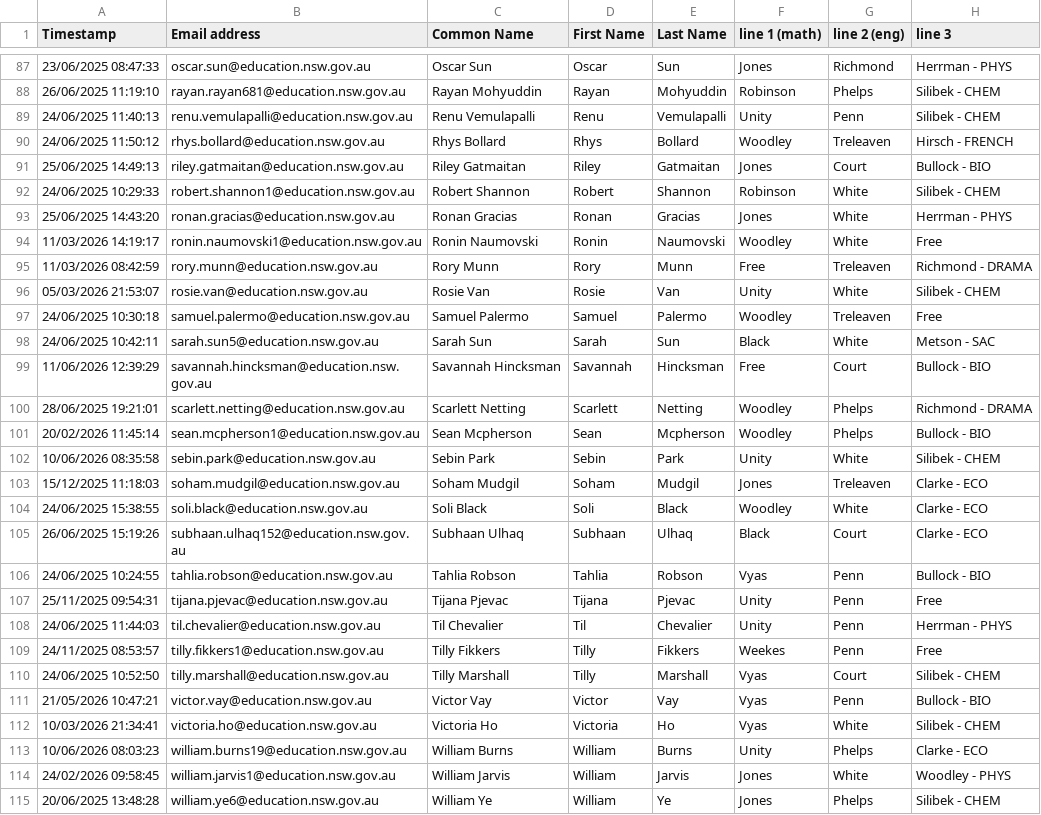
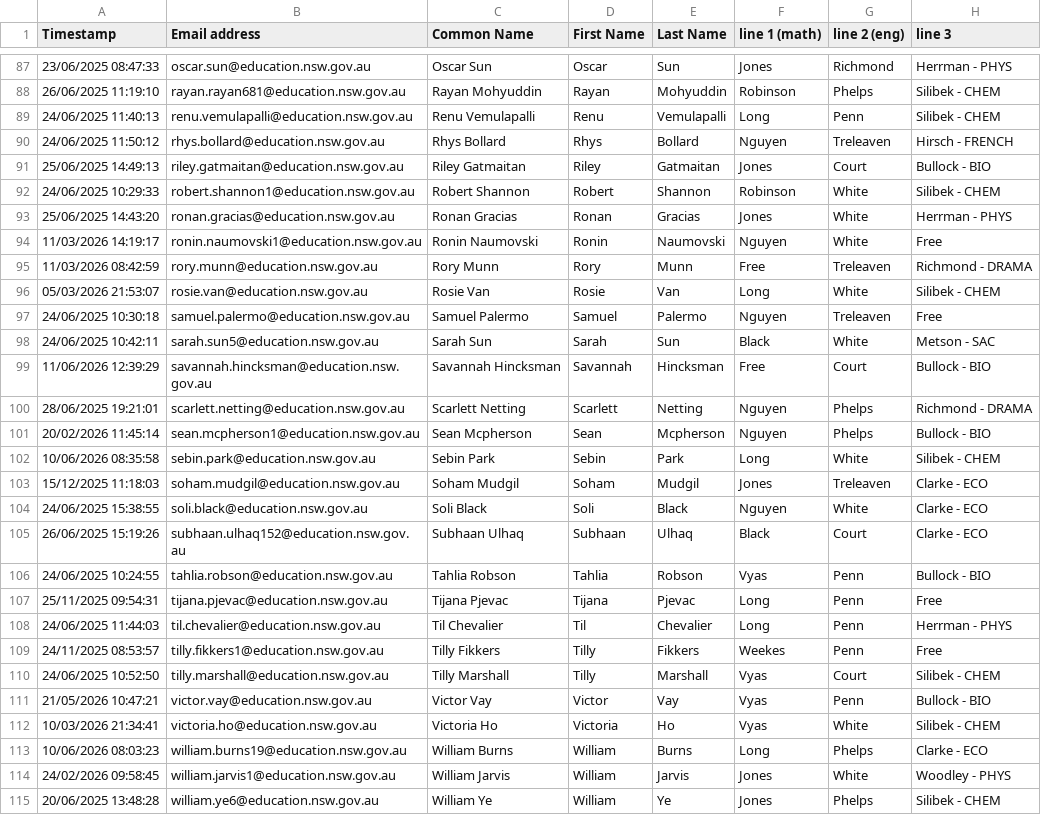
Before and after one commit to FakeTile/Subjectle, a CSV file: ppl.csv, drawn as a sheet; only a part is shown, gaps mark what is left out; the diff covers the shown part only; the diff names each change by its address in the sheet, - before the commit and + after, or states it on an @@ line.

Commit message:
Updated people list

```diff
--- a/ppl.csv
+++ b/ppl.csv
-F89 (line 1 (math)): Unity
+F89 (line 1 (math)): Long
-F90 (line 1 (math)): Woodley
+F90 (line 1 (math)): Nguyen
-F94 (line 1 (math)): Woodley
+F94 (line 1 (math)): Nguyen
-F96 (line 1 (math)): Unity
+F96 (line 1 (math)): Long
-F97 (line 1 (math)): Woodley
+F97 (line 1 (math)): Nguyen
-F100:F101 (line 1 (math)): Woodley
+F100:F101 (line 1 (math)): Nguyen
-F102 (line 1 (math)): Unity
+F102 (line 1 (math)): Long
-F104 (line 1 (math)): Woodley
+F104 (line 1 (math)): Nguyen
-F107:F108 (line 1 (math)): Unity
+F107:F108 (line 1 (math)): Long
-F113 (line 1 (math)): Unity
+F113 (line 1 (math)): Long
```
Also changed, not shown: 23 edited cells elsewhere in this file, 2 other files.
